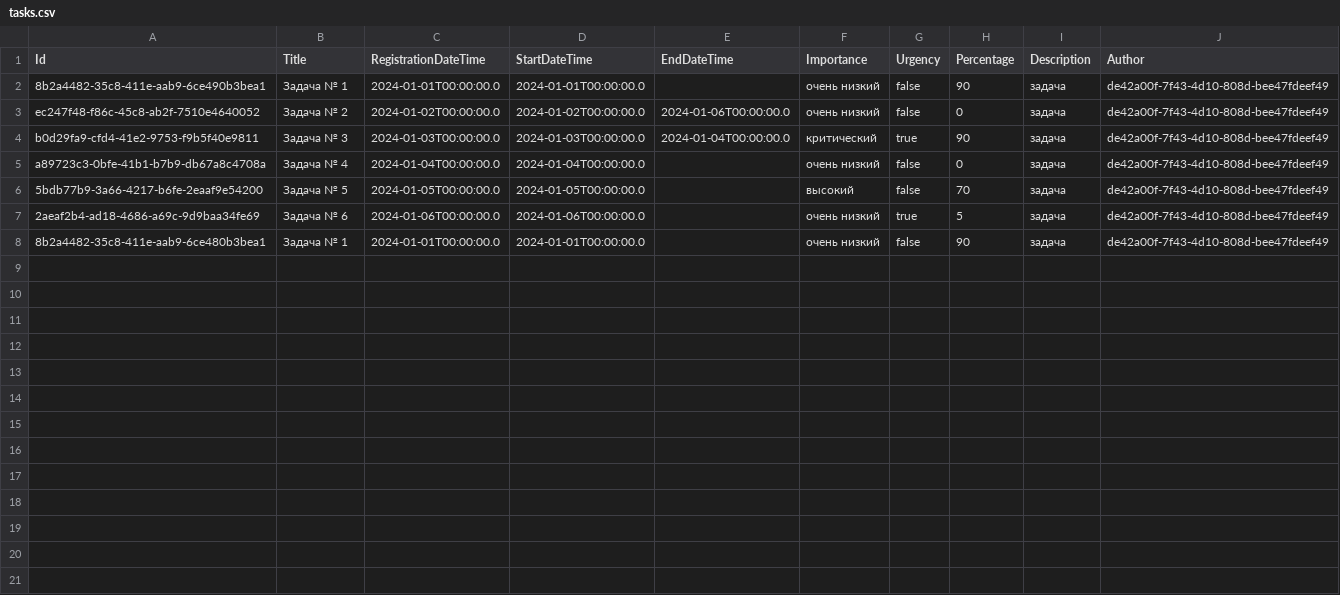
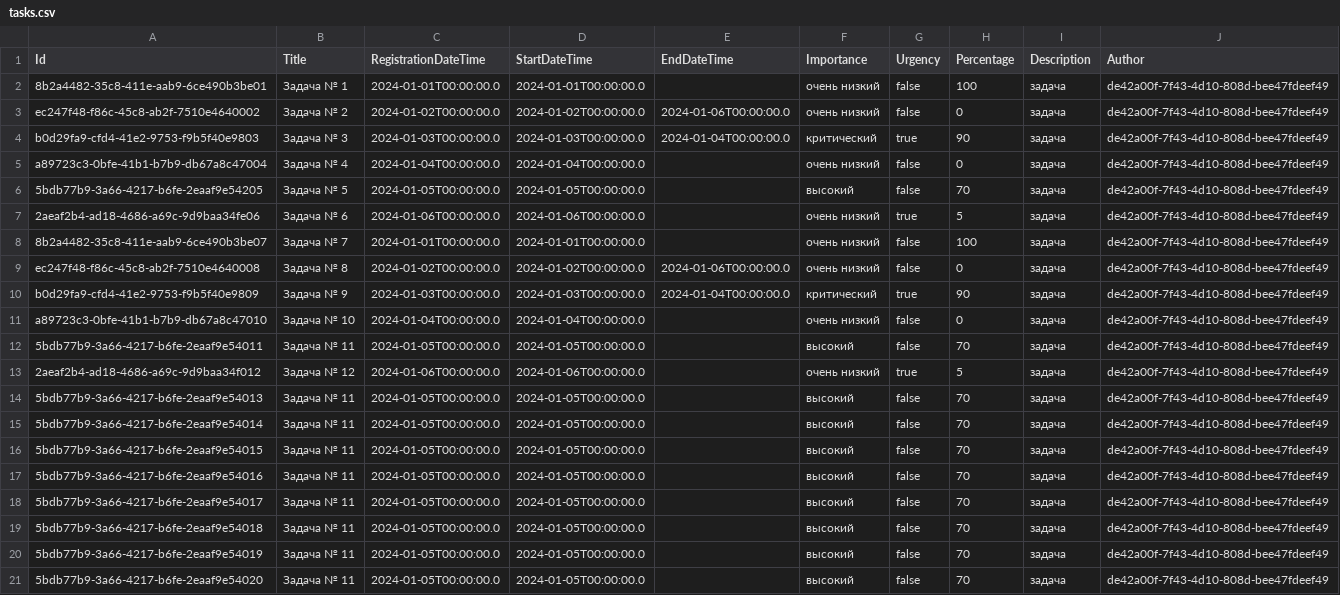
Before and after one commit to GreedyLazyCat/todokotlin, a CSV file: src/main/resources/tasks.csv, drawn as a sheet.

```diff
--- a/src/main/resources/tasks.csv
+++ b/src/main/resources/tasks.csv
@@ -1,8 +1,21 @@
 Id,Title,RegistrationDateTime,StartDateTime,EndDateTime,Importance,Urgency,Percentage,Description,Author
-8b2a4482-35c8-411e-aab9-6ce490b3bea1,Задача № 1,2024-01-01T00:00:00.0,2024-01-01T00:00:00.0,,очень низкий,false,90,задача,de42a00f-7f43-4d10-808d-bee47fdeef49
-ec247f48-f86c-45c8-ab2f-7510e4640052,Задача № 2,2024-01-02T00:00:00.0,2024-01-02T00:00:00.0,2024-01-06T00:00:00.0,очень низкий,false,0,задача,de42a00f-7f43-4d10-808d-bee47fdeef49
-b0d29fa9-cfd4-41e2-9753-f9b5f40e9811,Задача № 3,2024-01-03T00:00:00.0,2024-01-03T00:00:00.0,2024-01-04T00:00:00.0,критический,true,90,задача,de42a00f-7f43-4d10-808d-bee47fdeef49
-a89723c3-0bfe-41b1-b7b9-db67a8c4708a,Задача № 4,2024-01-04T00:00:00.0,2024-01-04T00:00:00.0,,очень низкий,false,0,задача,de42a00f-7f43-4d10-808d-bee47fdeef49
-5bdb77b9-3a66-4217-b6fe-2eaaf9e54200,Задача № 5,2024-01-05T00:00:00.0,2024-01-05T00:00:00.0,,высокий,false,70,задача,de42a00f-7f43-4d10-808d-bee47fdeef49
-2aeaf2b4-ad18-4686-a69c-9d9baa34fe69,Задача № 6,2024-01-06T00:00:00.0,2024-01-06T00:00:00.0,,очень низкий,true,5,задача,de42a00f-7f43-4d10-808d-bee47fdeef49
-8b2a4482-35c8-411e-aab9-6ce480b3bea1,Задача № 1,2024-01-01T00:00:00.0,2024-01-01T00:00:00.0,,очень низкий,false,90,задача,de42a00f-7f43-4d10-808d-bee47fdeef49
+8b2a4482-35c8-411e-aab9-6ce490b3be01,Задача № 1,2024-01-01T00:00:00.0,2024-01-01T00:00:00.0,,очень низкий,false,100,задача,de42a00f-7f43-4d10-808d-bee47fdeef49
+ec247f48-f86c-45c8-ab2f-7510e4640002,Задача № 2,2024-01-02T00:00:00.0,2024-01-02T00:00:00.0,2024-01-06T00:00:00.0,очень низкий,false,0,задача,de42a00f-7f43-4d10-808d-bee47fdeef49
+b0d29fa9-cfd4-41e2-9753-f9b5f40e9803,Задача № 3,2024-01-03T00:00:00.0,2024-01-03T00:00:00.0,2024-01-04T00:00:00.0,критический,true,90,задача,de42a00f-7f43-4d10-808d-bee47fdeef49
+a89723c3-0bfe-41b1-b7b9-db67a8c47004,Задача № 4,2024-01-04T00:00:00.0,2024-01-04T00:00:00.0,,очень низкий,false,0,задача,de42a00f-7f43-4d10-808d-bee47fdeef49
+5bdb77b9-3a66-4217-b6fe-2eaaf9e54205,Задача № 5,2024-01-05T00:00:00.0,2024-01-05T00:00:00.0,,высокий,false,70,задача,de42a00f-7f43-4d10-808d-bee47fdeef49
+2aeaf2b4-ad18-4686-a69c-9d9baa34fe06,Задача № 6,2024-01-06T00:00:00.0,2024-01-06T00:00:00.0,,очень низкий,true,5,задача,de42a00f-7f43-4d10-808d-bee47fdeef49
+8b2a4482-35c8-411e-aab9-6ce490b3be07,Задача № 7,2024-01-01T00:00:00.0,2024-01-01T00:00:00.0,,очень низкий,false,100,задача,de42a00f-7f43-4d10-808d-bee47fdeef49
+ec247f48-f86c-45c8-ab2f-7510e4640008,Задача № 8,2024-01-02T00:00:00.0,2024-01-02T00:00:00.0,2024-01-06T00:00:00.0,очень низкий,false,0,задача,de42a00f-7f43-4d10-808d-bee47fdeef49
+b0d29fa9-cfd4-41e2-9753-f9b5f40e9809,Задача № 9,2024-01-03T00:00:00.0,2024-01-03T00:00:00.0,2024-01-04T00:00:00.0,критический,true,90,задача,de42a00f-7f43-4d10-808d-bee47fdeef49
+a89723c3-0bfe-41b1-b7b9-db67a8c47010,Задача № 10,2024-01-04T00:00:00.0,2024-01-04T00:00:00.0,,очень низкий,false,0,задача,de42a00f-7f43-4d10-808d-bee47fdeef49
+5bdb77b9-3a66-4217-b6fe-2eaaf9e54011,Задача № 11,2024-01-05T00:00:00.0,2024-01-05T00:00:00.0,,высокий,false,70,задача,de42a00f-7f43-4d10-808d-bee47fdeef49
+2aeaf2b4-ad18-4686-a69c-9d9baa34f012,Задача № 12,2024-01-06T00:00:00.0,2024-01-06T00:00:00.0,,очень низкий,true,5,задача,de42a00f-7f43-4d10-808d-bee47fdeef49
+5bdb77b9-3a66-4217-b6fe-2eaaf9e54013,Задача № 11,2024-01-05T00:00:00.0,2024-01-05T00:00:00.0,,высокий,false,70,задача,de42a00f-7f43-4d10-808d-bee47fdeef49
+5bdb77b9-3a66-4217-b6fe-2eaaf9e54014,Задача № 11,2024-01-05T00:00:00.0,2024-01-05T00:00:00.0,,высокий,false,70,задача,de42a00f-7f43-4d10-808d-bee47fdeef49
+5bdb77b9-3a66-4217-b6fe-2eaaf9e54015,Задача № 11,2024-01-05T00:00:00.0,2024-01-05T00:00:00.0,,высокий,false,70,задача,de42a00f-7f43-4d10-808d-bee47fdeef49
+5bdb77b9-3a66-4217-b6fe-2eaaf9e54016,Задача № 11,2024-01-05T00:00:00.0,2024-01-05T00:00:00.0,,высокий,false,70,задача,de42a00f-7f43-4d10-808d-bee47fdeef49
+5bdb77b9-3a66-4217-b6fe-2eaaf9e54017,Задача № 11,2024-01-05T00:00:00.0,2024-01-05T00:00:00.0,,высокий,false,70,задача,de42a00f-7f43-4d10-808d-bee47fdeef49
+5bdb77b9-3a66-4217-b6fe-2eaaf9e54018,Задача № 11,2024-01-05T00:00:00.0,2024-01-05T00:00:00.0,,высокий,false,70,задача,de42a00f-7f43-4d10-808d-bee47fdeef49
+5bdb77b9-3a66-4217-b6fe-2eaaf9e54019,Задача № 11,2024-01-05T00:00:00.0,2024-01-05T00:00:00.0,,высокий,false,70,задача,de42a00f-7f43-4d10-808d-bee47fdeef49
+5bdb77b9-3a66-4217-b6fe-2eaaf9e54020,Задача № 11,2024-01-05T00:00:00.0,2024-01-05T00:00:00.0,,высокий,false,70,задача,de42a00f-7f43-4d10-808d-bee47fdeef49
```
Also changed, not shown: 1 other file.
